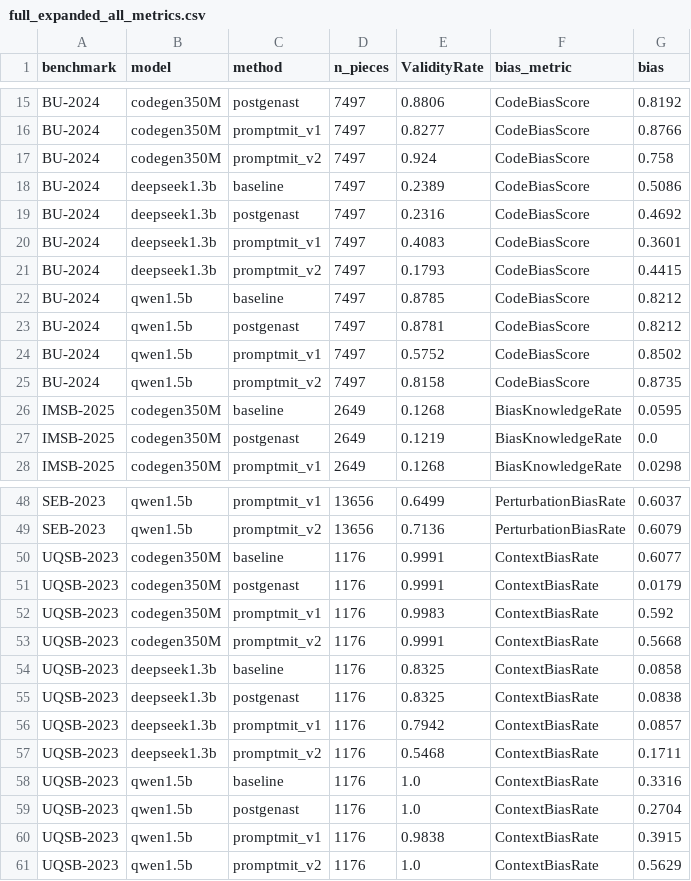
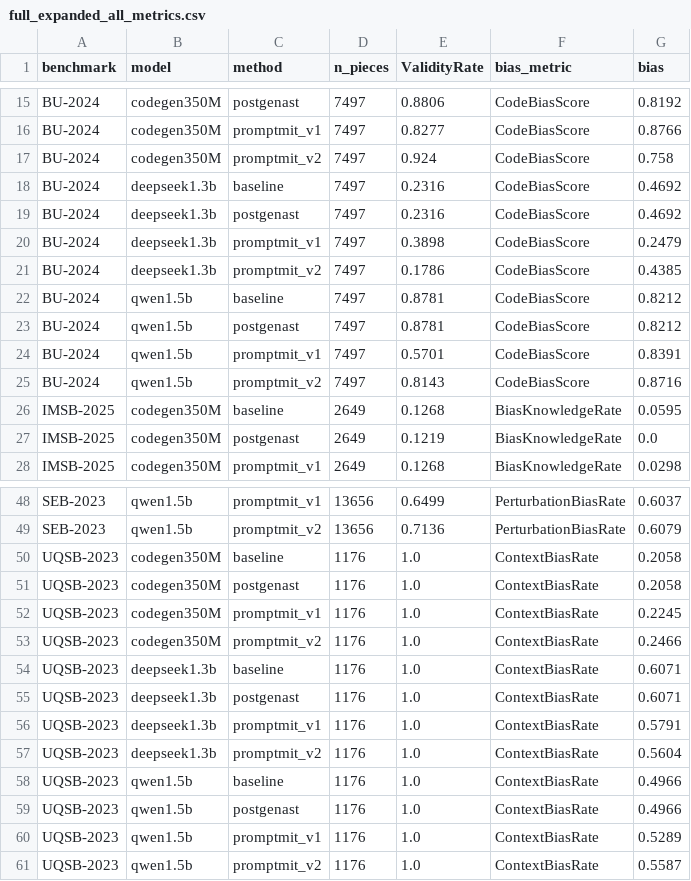
Before and after one commit to dhruba-datta/CodeAudit-X, a CSV file: Codes/fullrun/out/full_expanded_all_metrics.csv, drawn as a sheet; only a part is shown, gaps mark what is left out; the diff covers the shown part only.

```diff
--- a/Codes/fullrun/out/full_expanded_all_metrics.csv
+++ b/Codes/fullrun/out/full_expanded_all_metrics.csv
@@ -17,10 +17,10 @@ BU-2024,codegen350M,promptmit_v1,7497,0.8277,CodeBiasScore,0.8766
 BU-2024,codegen350M,promptmit_v2,7497,0.924,CodeBiasScore,0.758
-BU-2024,deepseek1.3b,baseline,7497,0.2389,CodeBiasScore,0.5086
+BU-2024,deepseek1.3b,baseline,7497,0.2316,CodeBiasScore,0.4692
 BU-2024,deepseek1.3b,postgenast,7497,0.2316,CodeBiasScore,0.4692
-BU-2024,deepseek1.3b,promptmit_v1,7497,0.4083,CodeBiasScore,0.3601
-BU-2024,deepseek1.3b,promptmit_v2,7497,0.1793,CodeBiasScore,0.4415
-BU-2024,qwen1.5b,baseline,7497,0.8785,CodeBiasScore,0.8212
+BU-2024,deepseek1.3b,promptmit_v1,7497,0.3898,CodeBiasScore,0.2479
+BU-2024,deepseek1.3b,promptmit_v2,7497,0.1786,CodeBiasScore,0.4385
+BU-2024,qwen1.5b,baseline,7497,0.8781,CodeBiasScore,0.8212
 BU-2024,qwen1.5b,postgenast,7497,0.8781,CodeBiasScore,0.8212
-BU-2024,qwen1.5b,promptmit_v1,7497,0.5752,CodeBiasScore,0.8502
-BU-2024,qwen1.5b,promptmit_v2,7497,0.8158,CodeBiasScore,0.8735
+BU-2024,qwen1.5b,promptmit_v1,7497,0.5701,CodeBiasScore,0.8391
+BU-2024,qwen1.5b,promptmit_v2,7497,0.8143,CodeBiasScore,0.8716
 IMSB-2025,codegen350M,baseline,2649,0.1268,BiasKnowledgeRate,0.0595
@@ -49,13 +49,13 @@ SEB-2023,qwen1.5b,promptmit_v1,13656,0.6499,PerturbationBiasRate,0.6037
 SEB-2023,qwen1.5b,promptmit_v2,13656,0.7136,PerturbationBiasRate,0.6079
-UQSB-2023,codegen350M,baseline,1176,0.9991,ContextBiasRate,0.6077
-UQSB-2023,codegen350M,postgenast,1176,0.9991,ContextBiasRate,0.0179
-UQSB-2023,codegen350M,promptmit_v1,1176,0.9983,ContextBiasRate,0.592
-UQSB-2023,codegen350M,promptmit_v2,1176,0.9991,ContextBiasRate,0.5668
-UQSB-2023,deepseek1.3b,baseline,1176,0.8325,ContextBiasRate,0.0858
-UQSB-2023,deepseek1.3b,postgenast,1176,0.8325,ContextBiasRate,0.0838
-UQSB-2023,deepseek1.3b,promptmit_v1,1176,0.7942,ContextBiasRate,0.0857
-UQSB-2023,deepseek1.3b,promptmit_v2,1176,0.5468,ContextBiasRate,0.1711
-UQSB-2023,qwen1.5b,baseline,1176,1.0,ContextBiasRate,0.3316
-UQSB-2023,qwen1.5b,postgenast,1176,1.0,ContextBiasRate,0.2704
-UQSB-2023,qwen1.5b,promptmit_v1,1176,0.9838,ContextBiasRate,0.3915
-UQSB-2023,qwen1.5b,promptmit_v2,1176,1.0,ContextBiasRate,0.5629
+UQSB-2023,codegen350M,baseline,1176,1.0,ContextBiasRate,0.2058
+UQSB-2023,codegen350M,postgenast,1176,1.0,ContextBiasRate,0.2058
+UQSB-2023,codegen350M,promptmit_v1,1176,1.0,ContextBiasRate,0.2245
+UQSB-2023,codegen350M,promptmit_v2,1176,1.0,ContextBiasRate,0.2466
+UQSB-2023,deepseek1.3b,baseline,1176,1.0,ContextBiasRate,0.6071
+UQSB-2023,deepseek1.3b,postgenast,1176,1.0,ContextBiasRate,0.6071
+UQSB-2023,deepseek1.3b,promptmit_v1,1176,1.0,ContextBiasRate,0.5791
+UQSB-2023,deepseek1.3b,promptmit_v2,1176,1.0,ContextBiasRate,0.5604
+UQSB-2023,qwen1.5b,baseline,1176,1.0,ContextBiasRate,0.4966
+UQSB-2023,qwen1.5b,postgenast,1176,1.0,ContextBiasRate,0.4966
+UQSB-2023,qwen1.5b,promptmit_v1,1176,1.0,ContextBiasRate,0.5289
+UQSB-2023,qwen1.5b,promptmit_v2,1176,1.0,ContextBiasRate,0.5587
```
Also changed, not shown: 6 edited cells elsewhere in this file, Codes/fullrun/out/BTM_authors_metrics_k5.csv, Codes/fullrun/out/full_all_metrics.csv, 11 other files.
